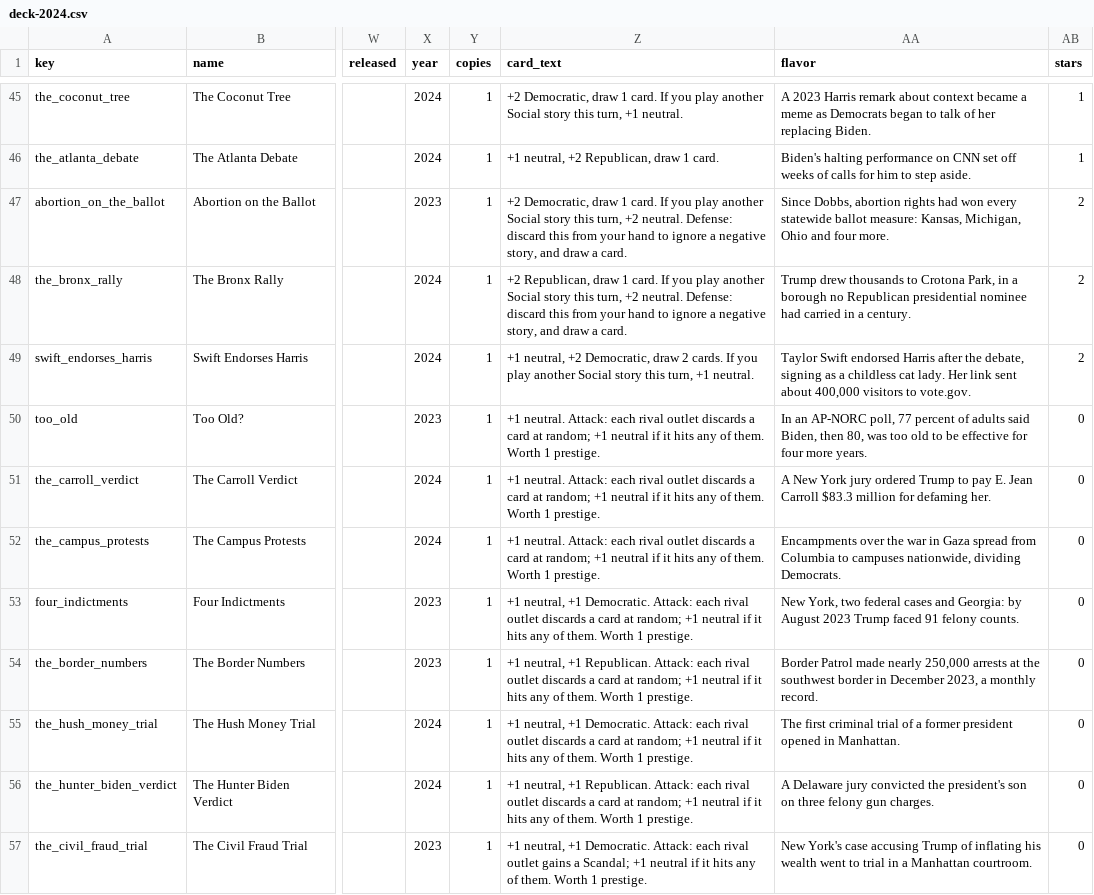
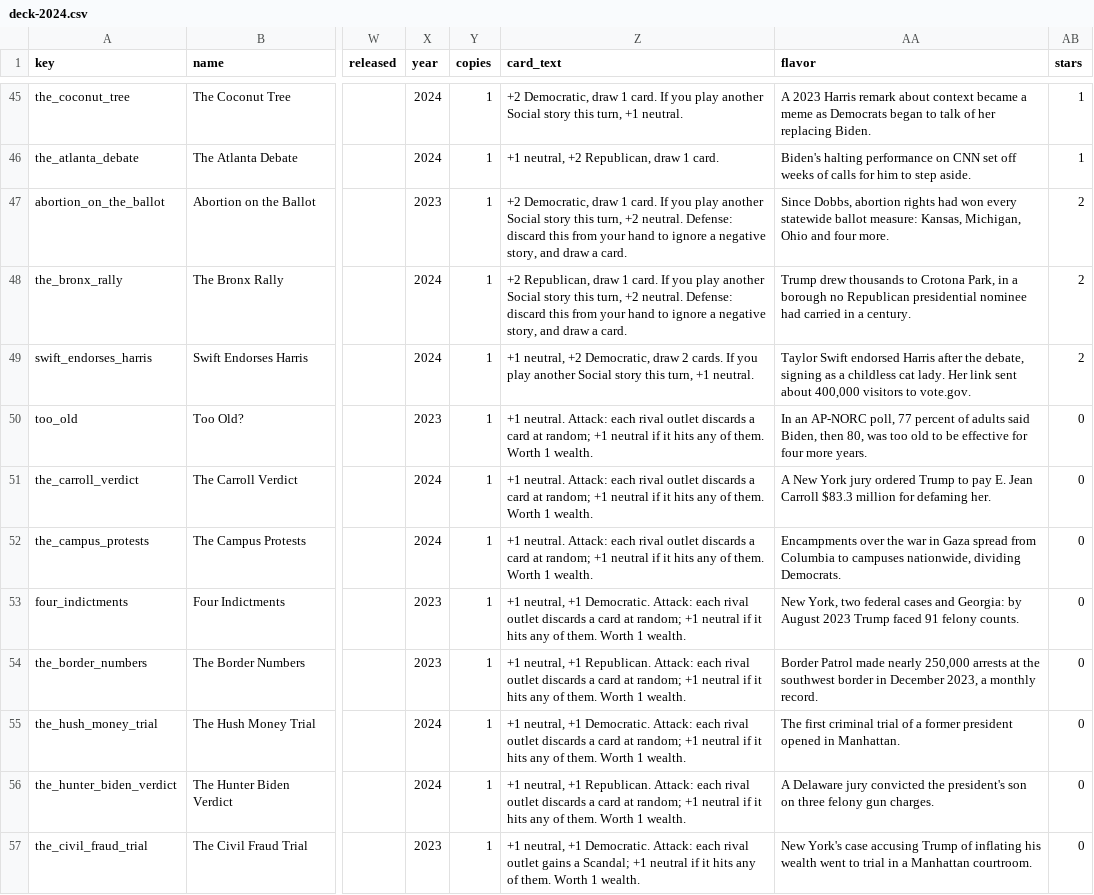
Before and after one commit to DavidSBennett/VotingGame, a CSV file: docs/deck-2024.csv, drawn as a sheet; only a part is shown, gaps mark what is left out; the diff covers the shown part only; the diff names each change by its address in the sheet, - before the commit and + after, or states it on an @@ line.

```diff
--- a/docs/deck-2024.csv
+++ b/docs/deck-2024.csv
-Z50:Z52 (card_text): …Worth 1 prestige.
+Z50:Z52 (card_text): …Worth 1 wealth.
-Z53 (card_text): …Worth 1 prestige.
+Z53 (card_text): …Worth 1 wealth.
-Z54 (card_text): …Worth 1 prestige.
+Z54 (card_text): …Worth 1 wealth.
-Z55 (card_text): …Worth 1 prestige.
+Z55 (card_text): …Worth 1 wealth.
-Z56 (card_text): …Worth 1 prestige.
+Z56 (card_text): …Worth 1 wealth.
-Z57 (card_text): …Worth 1 prestige.
+Z57 (card_text): …Worth 1 wealth.
```
Also changed, not shown: 13 edited cells elsewhere in this file, docs/outlets-2024.csv, 18 other files.
